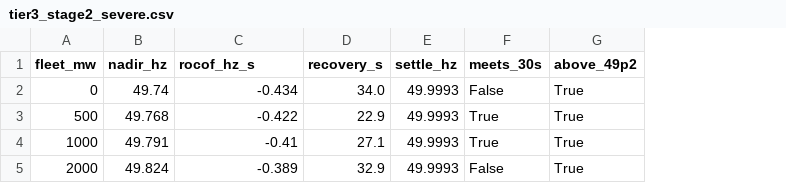
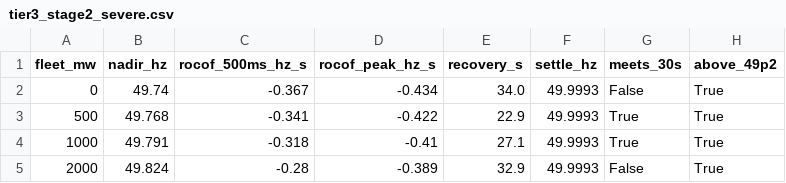
Before and after one commit to mehdiaitbelaid/grid-aware-battery, a CSV file: results/tier3_stage2_severe.csv, drawn as a sheet; addresses are those after the commit; the diff names each change by its address in the sheet, - before the commit and + after, or states it on an @@ line.

```diff
--- a/results/tier3_stage2_severe.csv
+++ b/results/tier3_stage2_severe.csv
+column C (rocof_500ms_hz_s), rows 2-5: -0.367 | -0.341 | -0.318 | -0.28
-D1: rocof_hz_s
+D1: rocof_peak_hz_s
```
Also changed, not shown: results/tier1_robustness.csv, results/tier2_mpc.csv, 36 other files.
